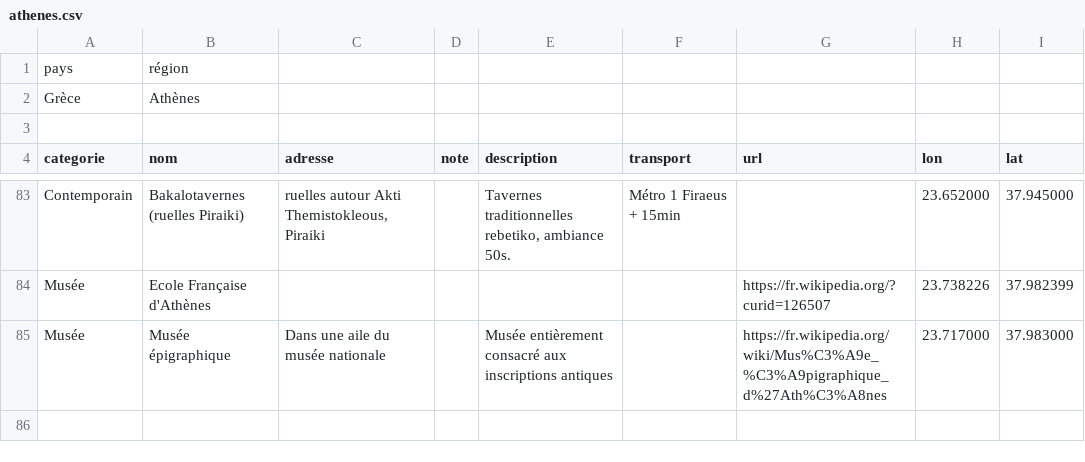
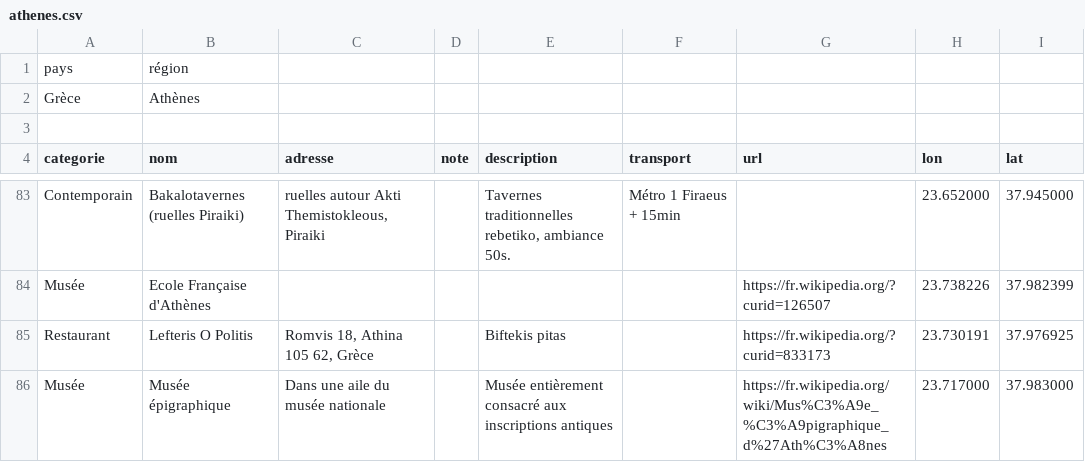
Before and after one commit to eminet666/eminet_python, a CSV file: MyMaps/csv/athenes.csv, drawn as a sheet; only a part is shown, gaps mark what is left out.

```diff
--- a/MyMaps/csv/athenes.csv
+++ b/MyMaps/csv/athenes.csv
@@ -84,2 +84,3 @@ Contemporain;Bakalotavernes (ruelles Piraiki);ruelles autour Akti Themistokleous
 Musée;Ecole Française d'Athènes;;;;;https://fr.wikipedia.org/?curid=126507;23.738226;37.982399
+Restaurant;Lefteris O Politis;Romvis 18, Athina 105 62, Grèce;;Biftekis pitas;;https://fr.wikipedia.org/?curid=833173;23.730191;37.976925
 Musée;Musée épigraphique;Dans une aile du musée nationale;;Musée entièrement consacré aux inscriptions antiques;;https://fr.wikipedia.org/wiki/Mus%C3%A9e_%C3%A9pigraphique_d%27Ath%C3%A8nes;23.717000;37.983000
```
Also changed, not shown: 1 other file.
